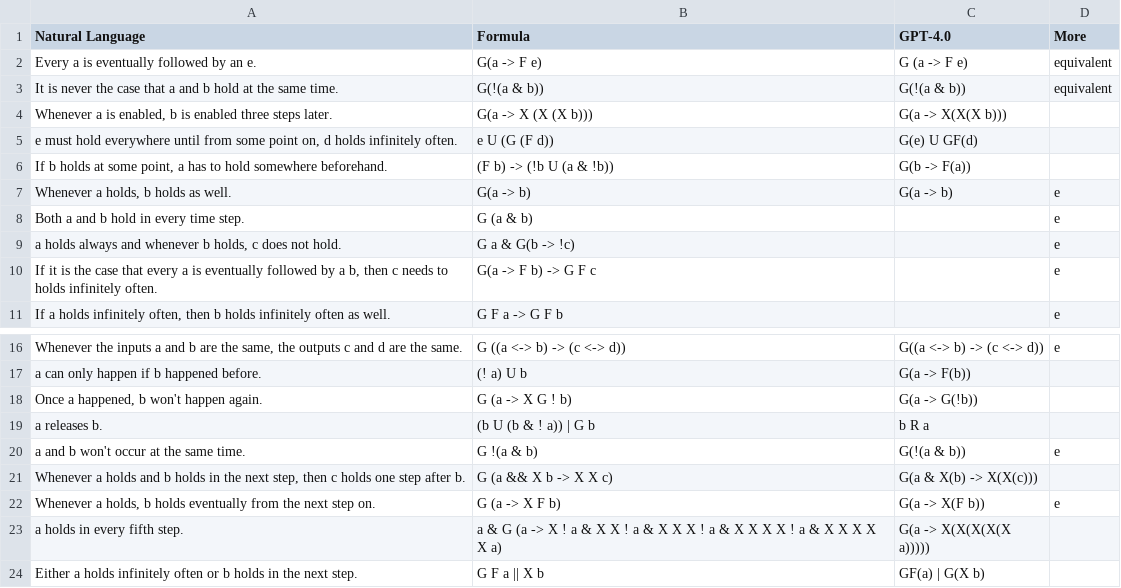
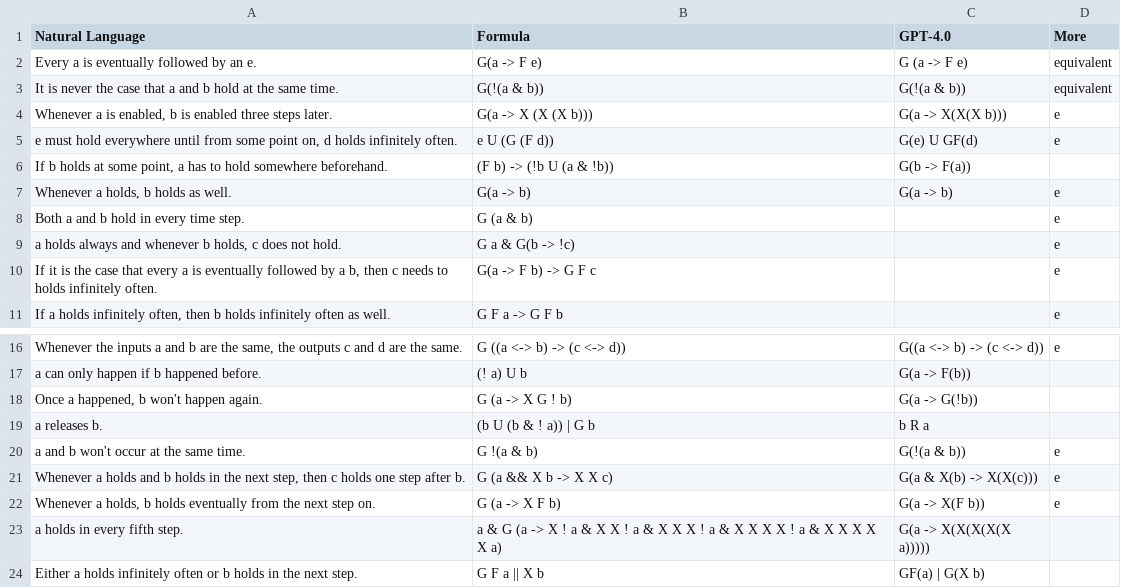
Before and after one commit to NSombekke/Logic-LLM, a CSV file: src/LTLnl2spec/GPT4oDirect.txt.csv, drawn as a sheet; only a part is shown, gaps mark what is left out.

Commit message:
Update GPT4oDirect.txt.csv

```diff
--- a/src/LTLnl2spec/GPT4oDirect.txt.csv
+++ b/src/LTLnl2spec/GPT4oDirect.txt.csv
@@ -3,4 +3,4 @@ Natural Language,Formula,GPT-4.0, More
 "It is never the case that a and b hold at the same time.","G(!(a & b))", G(!(a & b)),equivalent
-"Whenever a is enabled, b is enabled three steps later.","G(a -> X (X (X b)))",G(a -> X(X(X b))),
-"e must hold everywhere until from some point on, d holds infinitely often.","e U (G (F d))",G(e) U GF(d),
+"Whenever a is enabled, b is enabled three steps later.","G(a -> X (X (X b)))",G(a -> X(X(X b))),e
+"e must hold everywhere until from some point on, d holds infinitely often.","e U (G (F d))",G(e) U GF(d),e
 "If b holds at some point, a has to hold somewhere beforehand.","(F b) -> (!b U (a & !b))",G(b -> F(a)),
@@ -20,3 +20,3 @@ Natural Language,Formula,GPT-4.0, More
 "a and b won't occur at the same time.","G !(a & b)",G(!(a & b)),e
-"Whenever a holds and b holds in the next step, then c holds one step after b.","G (a && X b -> X X c)",G(a & X(b) -> X(X(c))),
+"Whenever a holds and b holds in the next step, then c holds one step after b.","G (a && X b -> X X c)",G(a & X(b) -> X(X(c))),e
 "Whenever a holds, b holds eventually from the next step on.","G (a -> X F b)",G(a -> X(F b)),e
```
